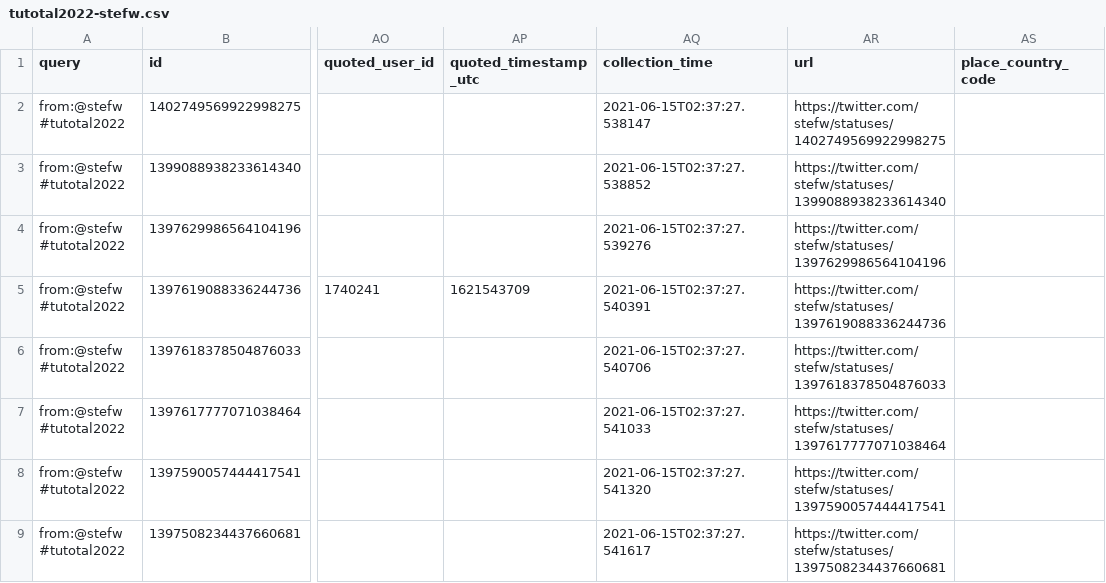
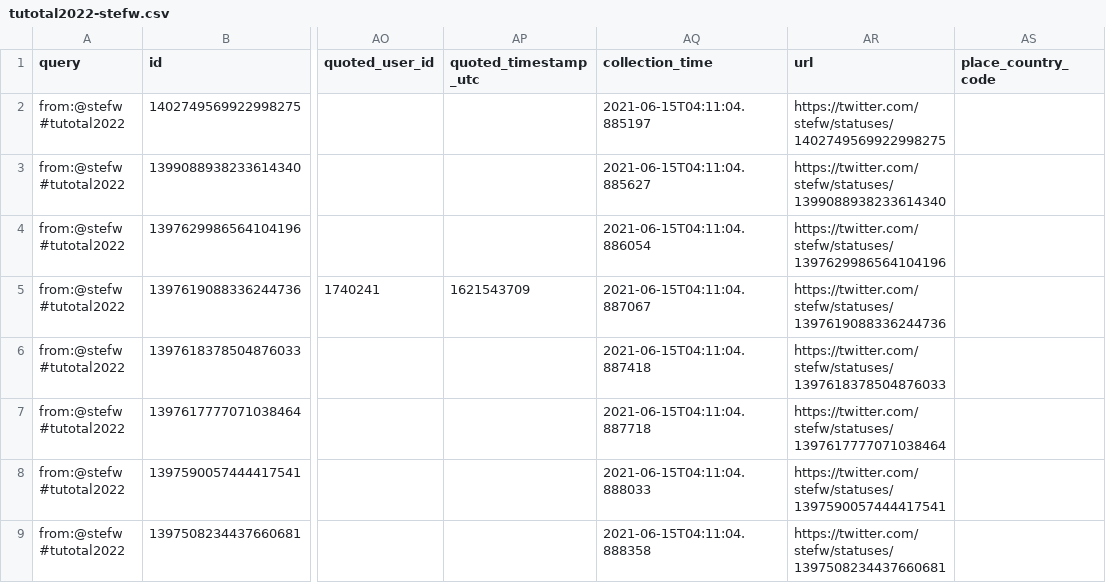
Before and after one commit to taniki/tutotal2022, a CSV file: tutotal2022-stefw.csv, drawn as a sheet; only a part is shown, gaps mark what is left out; the diff names each change by its address in the sheet, - before the commit and + after, or states it on an @@ line.

```diff
--- a/tutotal2022-stefw.csv
+++ b/tutotal2022-stefw.csv
-AQ2 (collection_time): 2021-06-15T02:37:27.538147
+AQ2 (collection_time): 2021-06-15T04:11:04.885197
-AQ3 (collection_time): 2021-06-15T02:37:27.538852
+AQ3 (collection_time): 2021-06-15T04:11:04.885627
-AQ4 (collection_time): 2021-06-15T02:37:27.539276
+AQ4 (collection_time): 2021-06-15T04:11:04.886054
-AQ5 (collection_time): 2021-06-15T02:37:27.540391
+AQ5 (collection_time): 2021-06-15T04:11:04.887067
-AQ6 (collection_time): 2021-06-15T02:37:27.540706
+AQ6 (collection_time): 2021-06-15T04:11:04.887418
-AQ7 (collection_time): 2021-06-15T02:37:27.541033
+AQ7 (collection_time): 2021-06-15T04:11:04.887718
-AQ8 (collection_time): 2021-06-15T02:37:27.541320
+AQ8 (collection_time): 2021-06-15T04:11:04.888033
-AQ9 (collection_time): 2021-06-15T02:37:27.541617
+AQ9 (collection_time): 2021-06-15T04:11:04.888358
```
